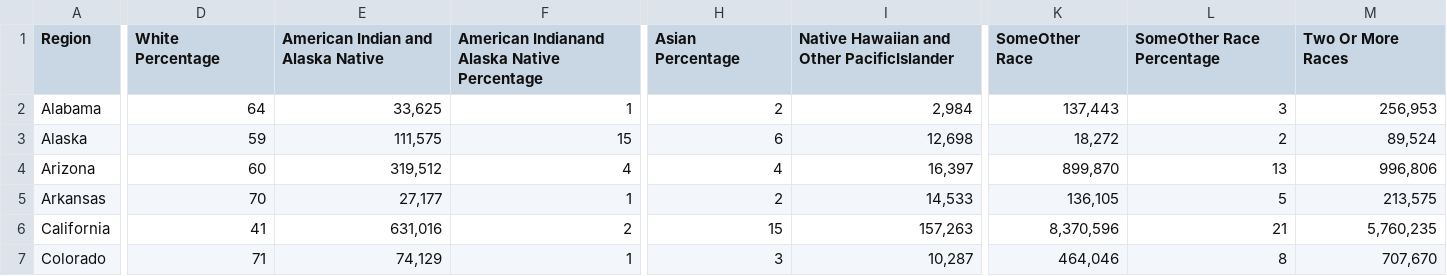
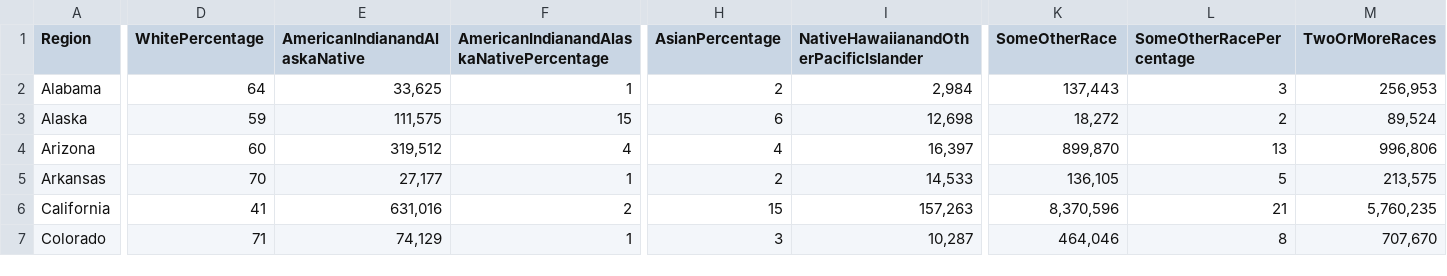
Before and after one commit to danishm7012/reilitics-be, a CSV file: data/demographic/population_by_race.csv, drawn as a sheet; only a part is shown, gaps mark what is left out; the diff covers the shown part only; the diff names each change by its address in the sheet, - before the commit and + after, or states it on an @@ line.

Commit message:
space between names removed

```diff
--- a/data/demographic/population_by_race.csv
+++ b/data/demographic/population_by_race.csv
-D1: White Percentage
+D1: WhitePercentage
-E1: American Indian and Alaska Native
+E1: AmericanIndianandAlaskaNative
-F1: American Indianand Alaska Native Percentage
+F1: AmericanIndianandAlaskaNativePercentage
-H1: Asian Percentage
+H1: AsianPercentage
-I1: Native Hawaiian and Other PacificIslander
+I1: NativeHawaiianandOtherPacificIslander
-K1: SomeOther Race
+K1: SomeOtherRace
-L1: SomeOther Race Percentage
+L1: SomeOtherRacePercentage
-M1: Two Or More Races
+M1: TwoOrMoreRaces
```
Also changed, not shown: 1 edited cell elsewhere in this file.
